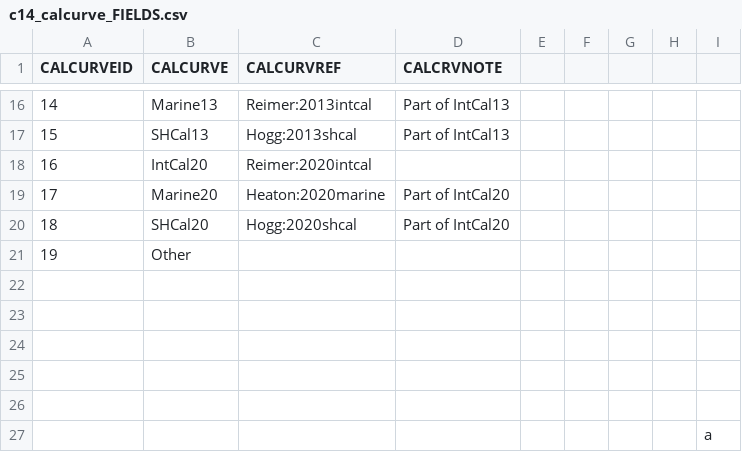
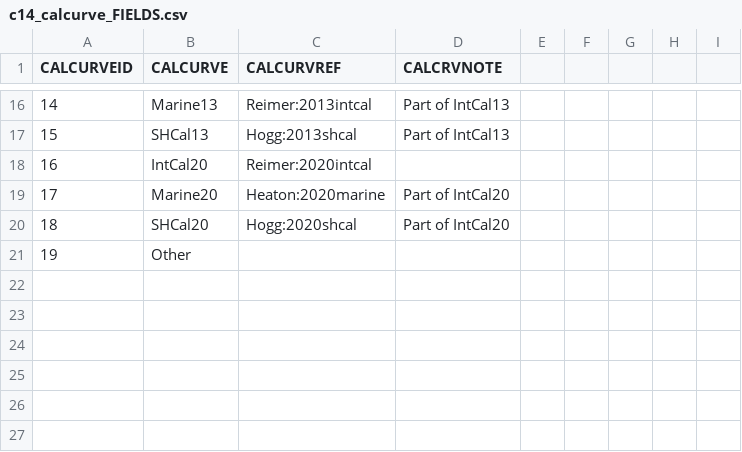
Before and after one commit to octopus-db/documentation, a CSV file: docs/source/csv_tables/c14_calcurve_FIELDS.csv, drawn as a sheet; only a part is shown, gaps mark what is left out; the diff names each change by its address in the sheet, - before the commit and + after, or states it on an @@ line.

```diff
--- a/docs/source/csv_tables/c14_calcurve_FIELDS.csv
+++ b/docs/source/csv_tables/c14_calcurve_FIELDS.csv
-row 22: (empty)
-row 23: (empty)
-row 24: (empty)
-row 25: (empty)
-row 26: (empty)
-row 27:  |  |  |  |  |  |  |  | a
```
Also changed, not shown: docs/source/storage/_c14_calcurve_202306171029.csv.
